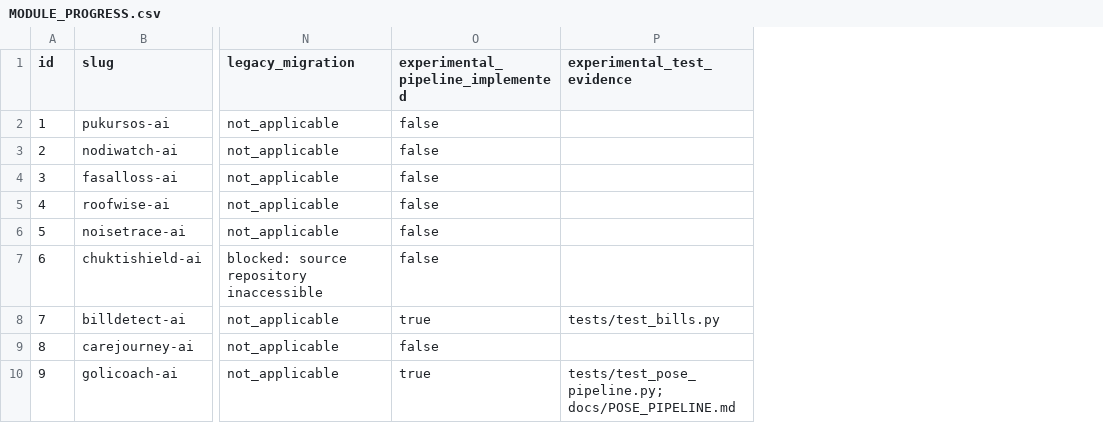
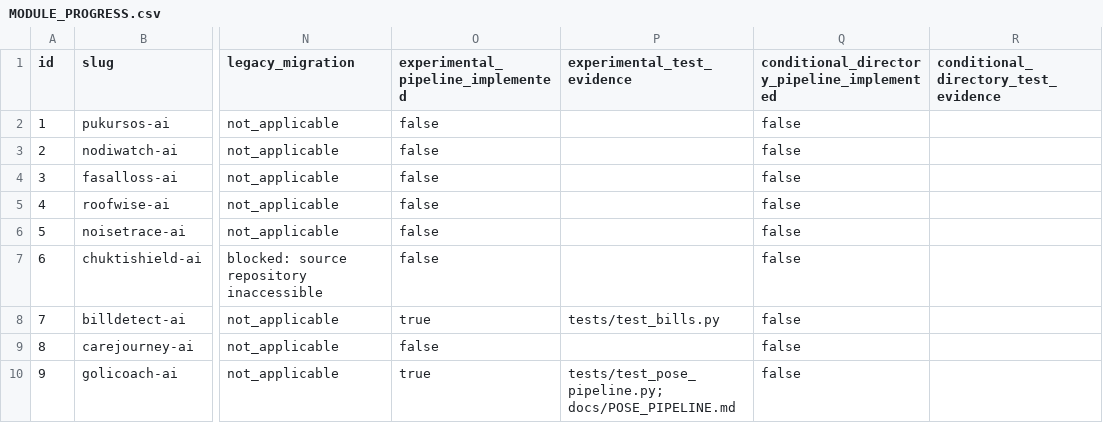
Before and after one commit to EMON-721/Mouchak-AI-platform, a CSV file: MODULE_PROGRESS.csv, drawn as a sheet; only a part is shown, gaps mark what is left out; the diff covers the shown part only; the diff names each change by its address in the sheet, - before the commit and + after, or states it on an @@ line.

Commit message:
Implement reviewed facility and pharmacy directory ingestion, publication and real retrieval

```diff
--- a/MODULE_PROGRESS.csv
+++ b/MODULE_PROGRESS.csv
+column Q, rows 1-10: conditional_directory_pipeline_implemented | false | false | false | false | false | false | false | false | false
+column R, row 1: conditional_directory_test_evidence
```
Also changed, not shown: 2 edited cells elsewhere in this file, 12 other files.
